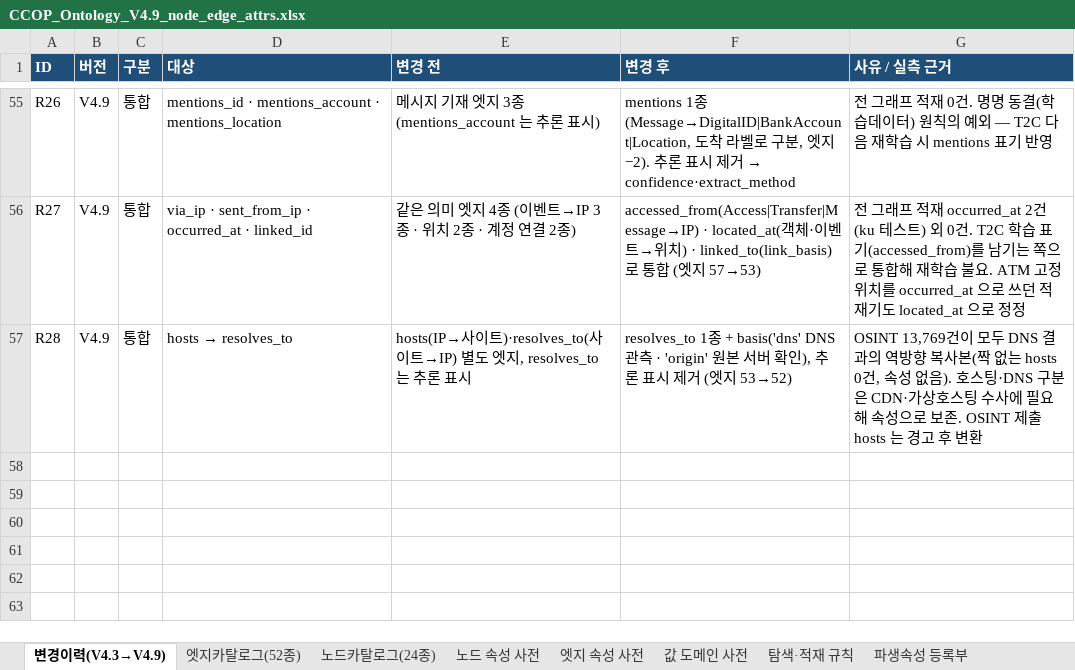
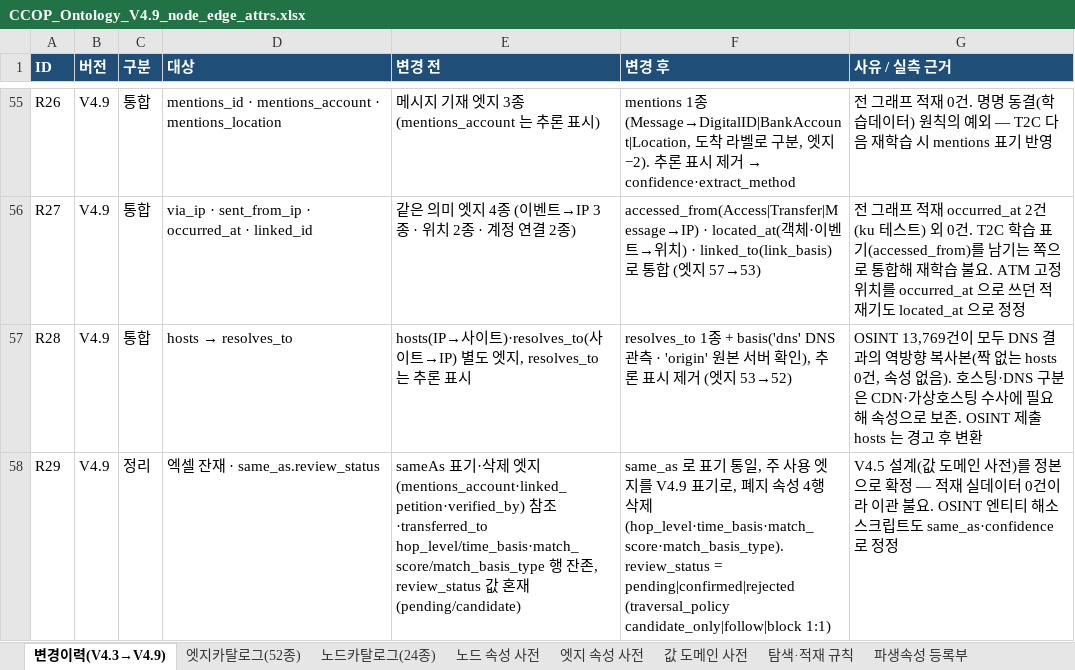
Before and after one commit to ianian3/ccop_test, an Excel workbook: handoff/ontology_v4.9/spec/CCOP_Ontology_V4.9_node_edge_attrs.xlsx, sheet 변경이력(V4.3→V4.9), drawn as a sheet; only a part is shown, gaps mark what is left out; values as stored, in another font and other column widths than the file's, no borders; the diff names each change by its address in the sheet, - before the commit and + after, or states it on an @@ line.

```diff
--- a/handoff/ontology_v4.9/spec/CCOP_Ontology_V4.9_node_edge_attrs.xlsx (sheet 변경이력(V4.3→V4.9))
+++ b/handoff/ontology_v4.9/spec/CCOP_Ontology_V4.9_node_edge_attrs.xlsx (sheet 변경이력(V4.3→V4.9))
+row 58: R29 | V4.9 | 정리 | 엑셀 잔재 · same_as.review_status | sameAs 표기·삭제 엣지(mentions_account·linked_petition·verified_by) 참조·transferred_to hop_level/time_basis·match_score/match_basis_type 행 잔존, review_status 값 혼재(pending/candidate) | same_as 로 표기 통일, 주 사용 엣지를 V4.9 표기로, 폐지 속성 4행 삭제(hop_level·time_basis·match_score·match_basis_type). review_status = pending|confirmed|rejected (traversal_policy candidate_only|follow|block 1:1) | V4.5 설계(값 도메인 사전)를 정본으로 확정 — 적재 실데이터 0건이라 이관 불요. OSINT 엔티티 해소 스크립트도 same_as·confidence 로 정정
```
Also changed, not shown: sheet 엣지 속성 사전, sheet 값 도메인 사전, sheet 파생속성 등록부, sheet 탐색·적재 규칙, sheet 노드 속성 사전, sheet 공통 메타·안내, 6 other files.
